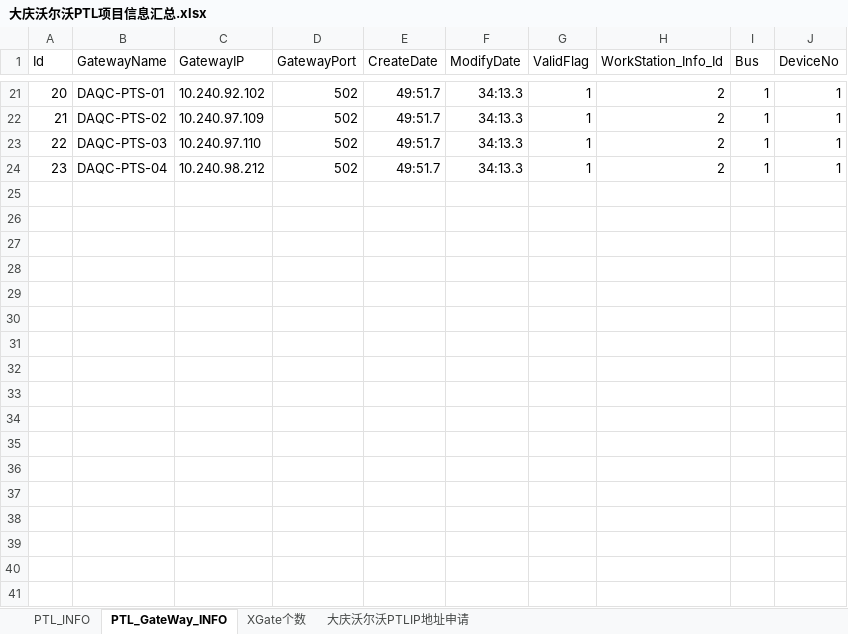
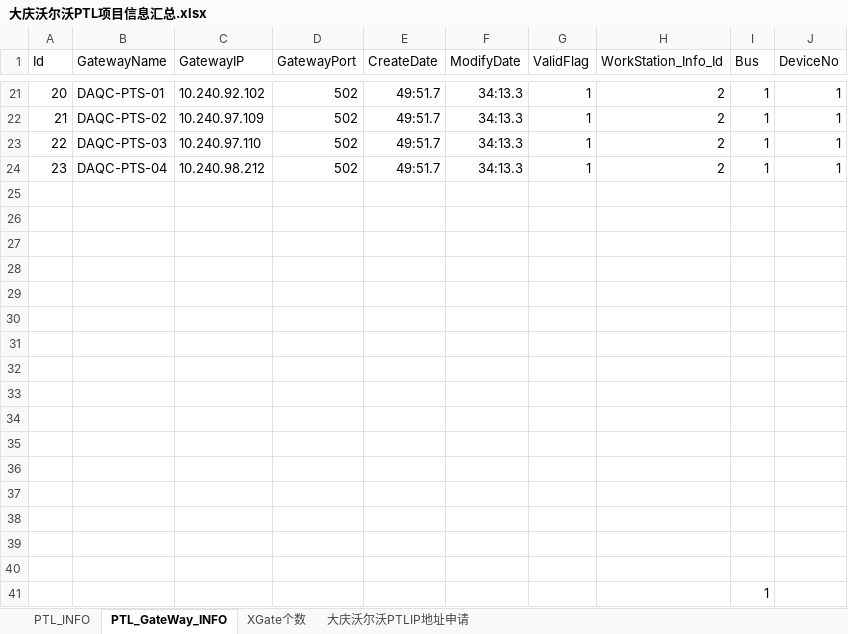
Before and after one commit to jidushan200/work_Log, an Excel workbook: 宜科电子/大庆沃尔沃总装物流PTL项目/大庆沃尔沃PTL项目信息汇总.xlsx, sheet PTL_GateWay_INFO, drawn as a sheet; only a part is shown, gaps mark what is left out; values as stored, in another font and other column widths than the file's, no borders; the diff names each change by its address in the sheet, - before the commit and + after, or states it on an @@ line.

```diff
--- a/宜科电子/大庆沃尔沃总装物流PTL项目/大庆沃尔沃PTL项目信息汇总.xlsx (sheet PTL_GateWay_INFO)
+++ b/宜科电子/大庆沃尔沃总装物流PTL项目/大庆沃尔沃PTL项目信息汇总.xlsx (sheet PTL_GateWay_INFO)
+row 25: (empty)
+row 26: (empty)
+row 27: (empty)
+row 28: (empty)
+row 29: (empty)
+row 30: (empty)
+row 31: (empty)
+row 32: (empty)
+row 33: (empty)
+row 34: (empty)
+row 35: (empty)
+row 36: (empty)
+row 37: (empty)
+row 38: (empty)
+row 39: (empty)
+row 40: (empty)
+row 41:  |  |  |  |  |  |  |  | 1
```
Also changed, not shown: sheet PTL_INFO, 1 other file.
